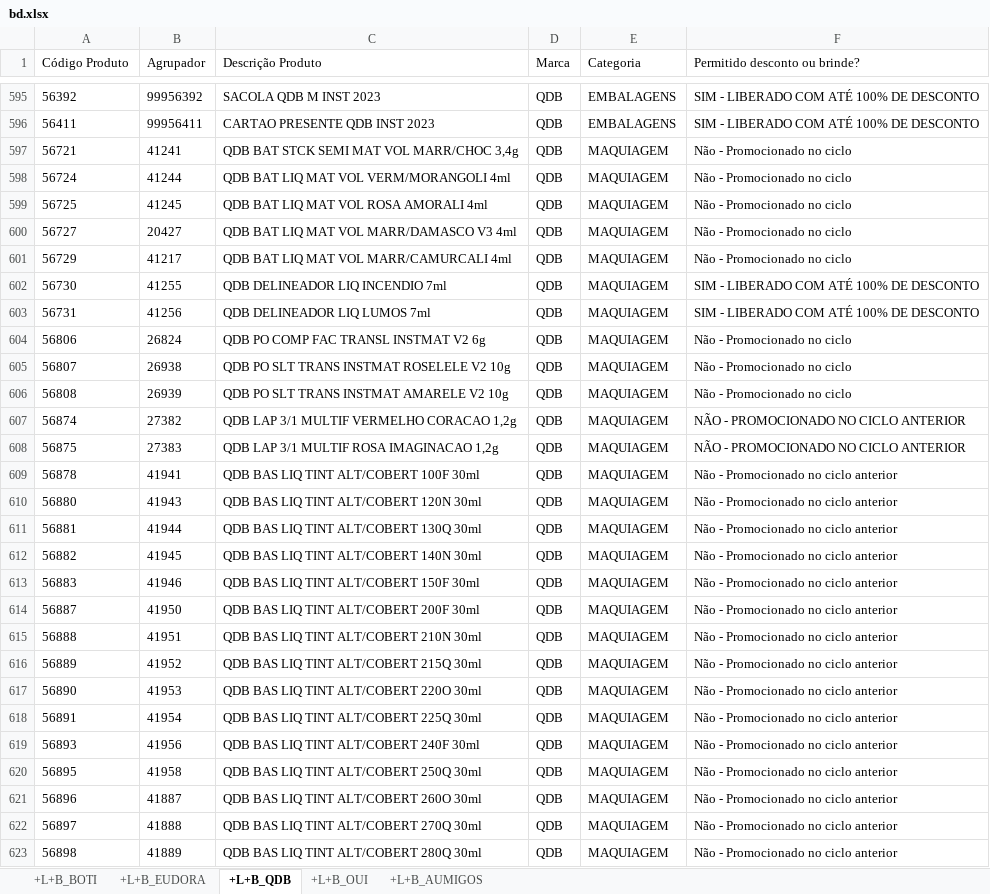
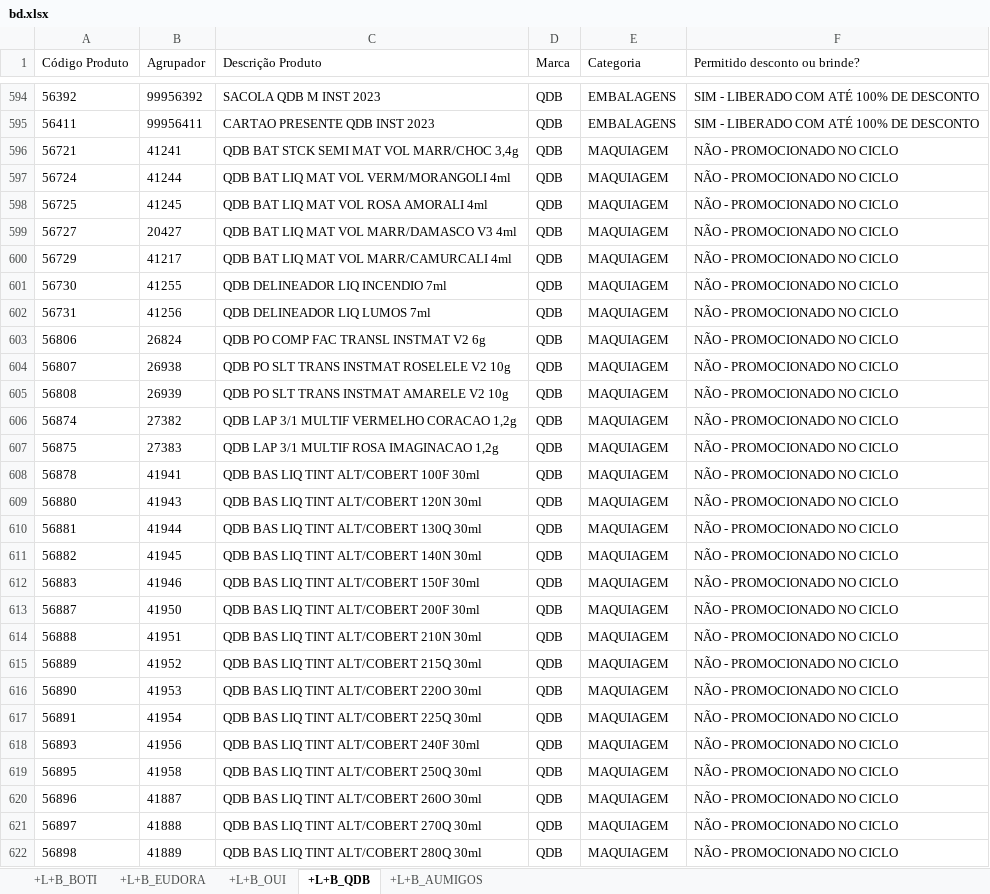
Before and after one commit to alcinadadosti-worspace/CrossingSheets, an Excel workbook: bd.xlsx, sheet +L+B_QDB, drawn as a sheet; only a part is shown, gaps mark what is left out; values as stored, in another font and other column widths than the file's, no borders; addresses are those after the commit; the diff covers the shown part only; the diff names each change by its address in the sheet, - before the commit and + after, or states it on an @@ line.

```diff
--- a/bd.xlsx (sheet +L+B_QDB)
+++ b/bd.xlsx (sheet +L+B_QDB)
@@ sheet tab order changed: +L+B_BOTI | +L+B_EUDORA | +L+B_OUI | +L+B_QDB | +L+B_AUMIGOS @@
-F596:F600 (Permitido desconto ou brinde?): Não - Promocionado no ciclo
+F596:F600 (Permitido desconto ou brinde?): NÃO - PROMOCIONADO NO CICLO
-F601:F602 (Permitido desconto ou brinde?): SIM - LIBERADO COM ATÉ 100% DE DESCONTO
+F601:F602 (Permitido desconto ou brinde?): NÃO - PROMOCIONADO NO CICLO
-F603:F605 (Permitido desconto ou brinde?): Não - Promocionado no ciclo
+F603:F605 (Permitido desconto ou brinde?): NÃO - PROMOCIONADO NO CICLO
-F606:F607 (Permitido desconto ou brinde?): NÃO - PROMOCIONADO NO CICLO ANTERIOR
+F606:F607 (Permitido desconto ou brinde?): NÃO - PROMOCIONADO NO CICLO
-F608:F622 (Permitido desconto ou brinde?): Não - Promocionado no ciclo anterior
+F608:F622 (Permitido desconto ou brinde?): NÃO - PROMOCIONADO NO CICLO
```
Also changed, not shown: 1 removed row and 792 edited cells elsewhere in this sheet, sheet +L+B_BOTI, sheet +L+B_EUDORA, sheet +L+B_OUI, sheet +L+B_AUMIGOS, 6 other files.
